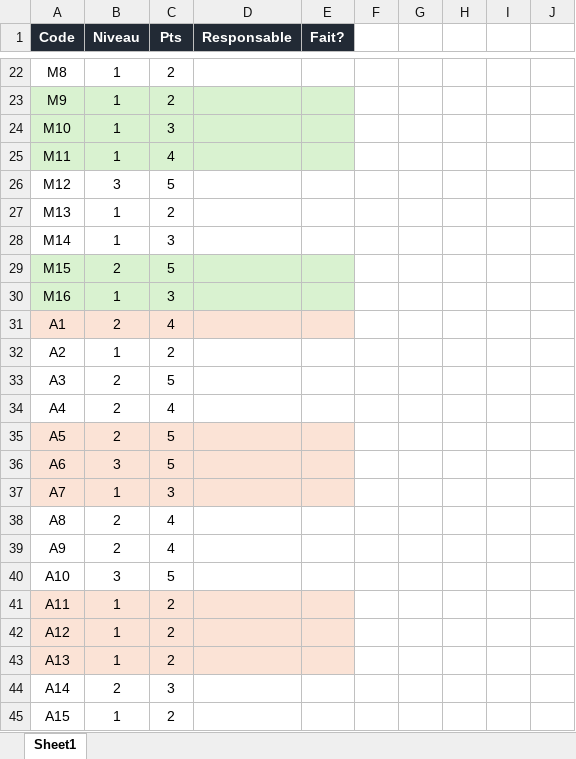
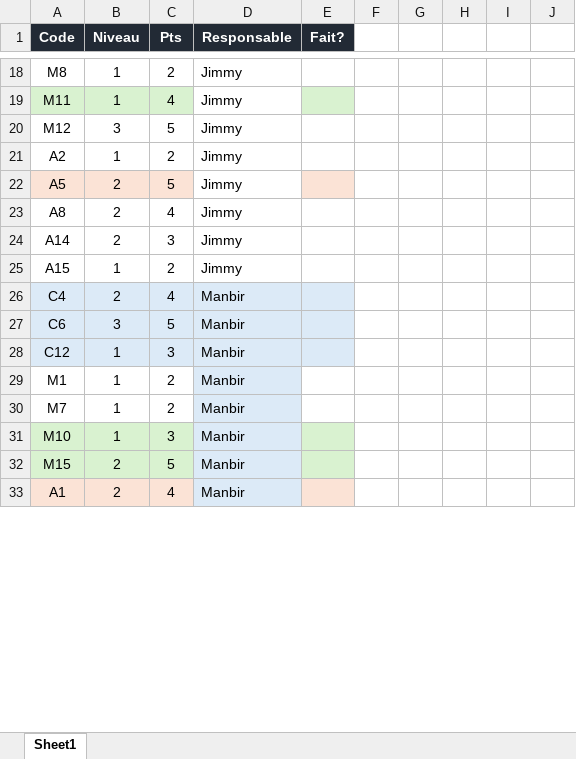
Before and after one commit to Ricieus/TP2-Maintenance, an Excel workbook: 420-5GP-BB-TP2-Repartition_des_taches.xlsx, sheet Sheet1, drawn as a sheet; only a part is shown, gaps mark what is left out; values as stored, in another font and other column widths than the file's, no borders; removed rows and columns are numbered as before the commit, all else as after; the diff covers the shown part only; the diff names each change by its address in the sheet, - before the commit and + after, or states it on an @@ line.

```diff
--- a/420-5GP-BB-TP2-Repartition_des_taches.xlsx (sheet Sheet1)
+++ b/420-5GP-BB-TP2-Repartition_des_taches.xlsx (sheet Sheet1)
-D18 (Responsable): (empty)
+D18 (Responsable): Jimmy
-row 23: M9 | 1 | 2
-row 24: M10 | 1 | 3
-D19:D20 (Responsable): (empty)
+D19:D20 (Responsable): Jimmy
-D19 fill: #D9F2D0
+D19 fill: none
-row 27: M13 | 1 | 2
-row 28: M14 | 1 | 3
-row 29: M15 | 2 | 5
-row 30: M16 | 1 | 3
-row 31: A1 | 2 | 4
-D21 (Responsable): (empty)
+D21 (Responsable): Jimmy
-row 33: A3 | 2 | 5
-row 34: A4 | 2 | 4
-D22 (Responsable): (empty)
+D22 (Responsable): Jimmy
-D22 fill: #FBE3D6
+D22 fill: none
-row 36: A6 | 3 | 5
-row 37: A7 | 1 | 3
-D23 (Responsable): (empty)
+D23 (Responsable): Jimmy
-row 39: A9 | 2 | 4
-row 40: A10 | 3 | 5
-row 41: A11 | 1 | 2
-row 42: A12 | 1 | 2
-row 43: A13 | 1 | 2
-D24:D25 (Responsable): (empty)
+D24:D25 (Responsable): Jimmy
+row 26: C4 | 2 | 4 | Manbir
+row 27: C6 | 3 | 5 | Manbir
+row 28: C12 | 1 | 3 | Manbir
+row 29: M1 | 1 | 2 | Manbir
+row 30: M7 | 1 | 2 | Manbir
+row 31: M10 | 1 | 3 | Manbir
+row 32: M15 | 2 | 5 | Manbir
+row 33: A1 | 2 | 4 | Manbir
```
Also changed, not shown: 22 added rows, 14 removed rows, 16 edited cells and cell formats elsewhere in this sheet.
